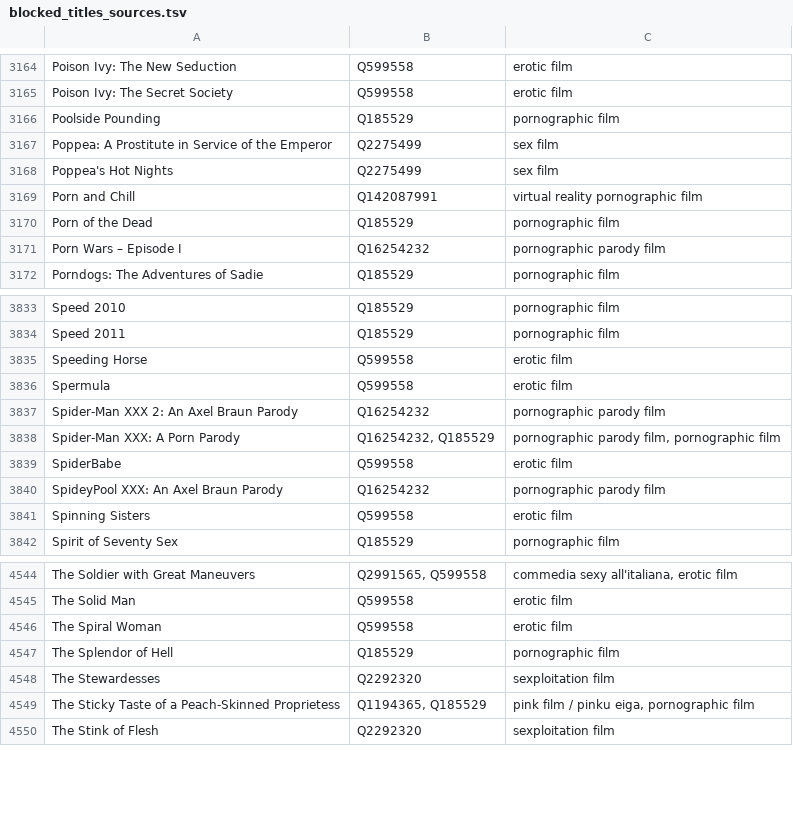
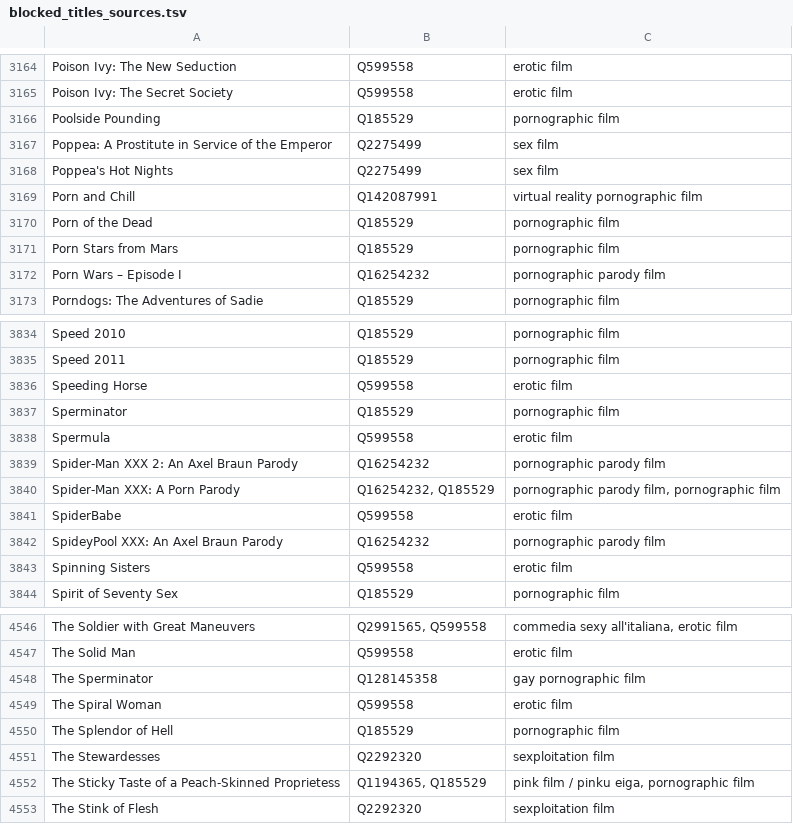
Before and after one commit to italesawy-droid/familyblocker-lists, a TSV file: blocked_titles_sources.tsv, drawn as a sheet; only a part is shown, gaps mark what is left out.

```diff
--- a/blocked_titles_sources.tsv
+++ b/blocked_titles_sources.tsv
@@ -3170,2 +3170,3 @@ Porn and Chill	Q142087991	virtual reality pornographic film
 Porn of the Dead	Q185529	pornographic film
+Porn Stars from Mars	Q185529	pornographic film
 Porn Wars – Episode I	Q16254232	pornographic parody film
@@ -3835,2 +3836,3 @@ Speed 2011	Q185529	pornographic film
 Speeding Horse	Q599558	erotic film
+Sperminator	Q185529	pornographic film
 Spermula	Q599558	erotic film
@@ -4545,2 +4547,3 @@ The Soldier with Great Maneuvers	Q2991565, Q599558	commedia sexy all'italiana, e
 The Solid Man	Q599558	erotic film
+The Sperminator	Q128145358	gay pornographic film
 The Spiral Woman	Q599558	erotic film
```
Also changed, not shown: 4 other files.
